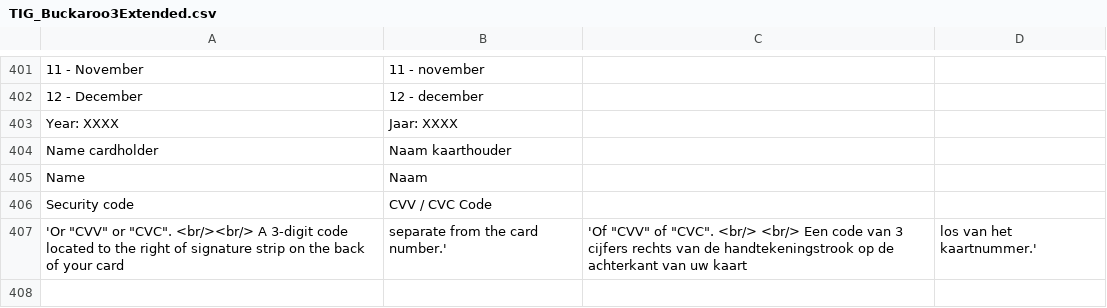
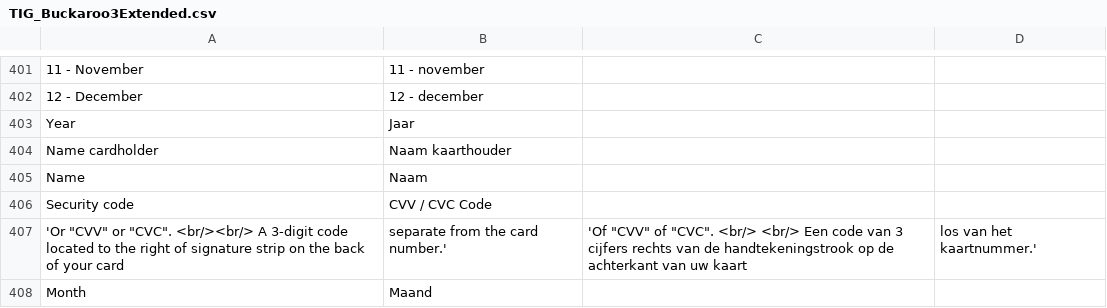
Before and after one commit to mediact/buckaroo-magento1, a CSV file: app/locale/nl_NL/TIG_Buckaroo3Extended.csv, drawn as a sheet; only a part is shown, gaps mark what is left out; removed rows and columns are numbered as before the commit, all else as after; the diff names each change by its address in the sheet, - before the commit and + after, or states it on an @@ line.

```diff
--- a/app/locale/nl_NL/TIG_Buckaroo3Extended.csv
+++ b/app/locale/nl_NL/TIG_Buckaroo3Extended.csv
-row 403: Year: XXXX | Jaar: XXXX
+row 403: Year | Jaar
+row 408: Month | Maand
```
Also changed, not shown: app/locale/de_AT/TIG_Buckaroo3Extended.csv, app/locale/de_DE/TIG_Buckaroo3Extended.csv, 25 other files.
